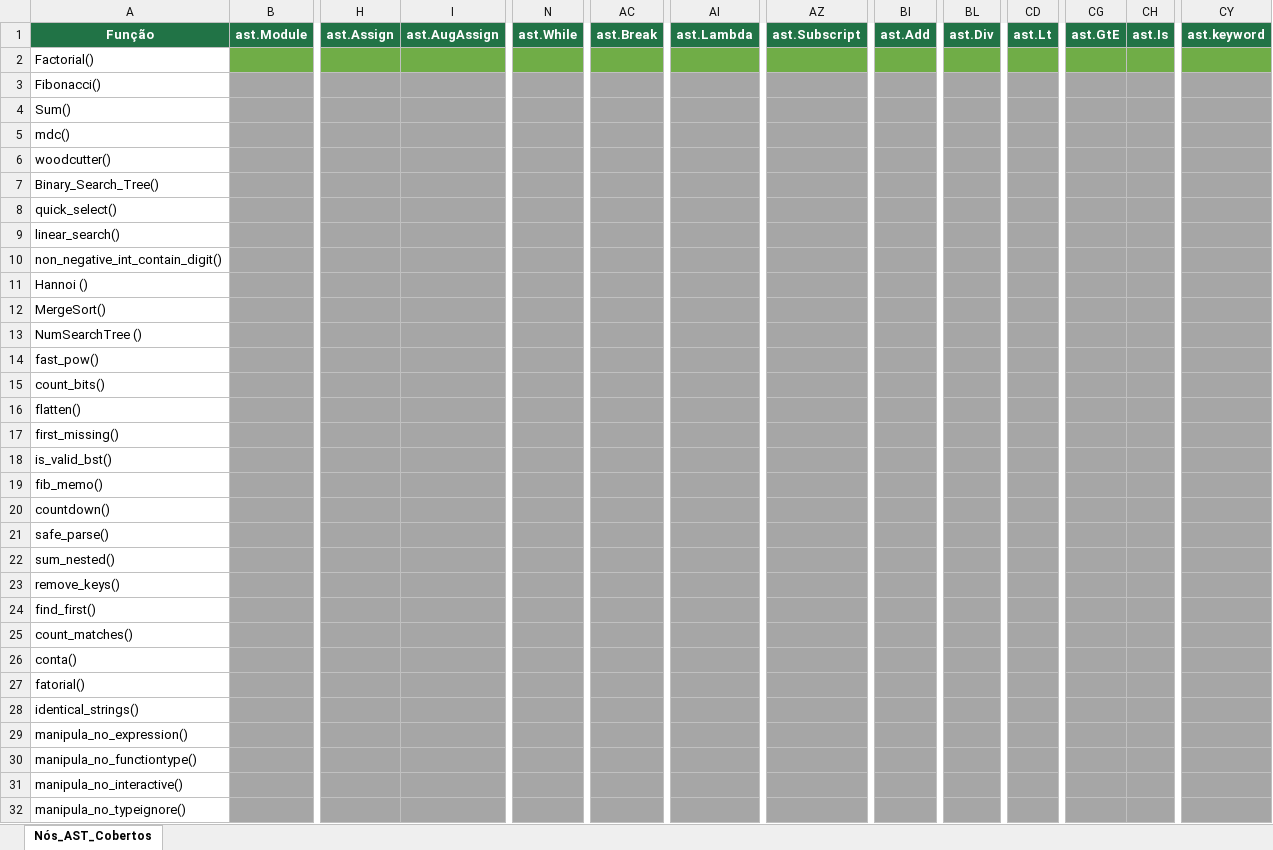
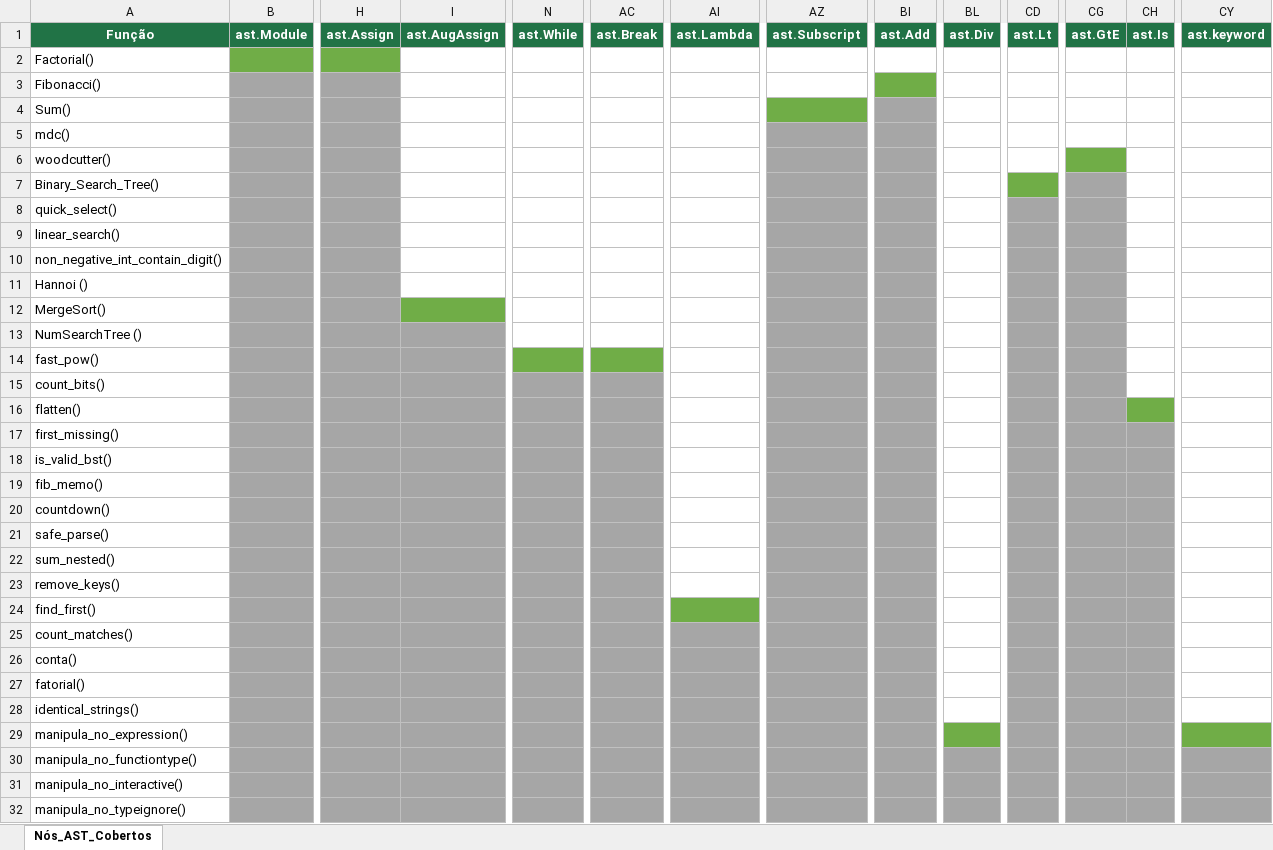
Before and after one commit to HigorLCR/TCO, an Excel workbook: arquivos/xlsx/nos_ast_cobertos.xlsx, sheet Nós_AST_Cobertos, drawn as a sheet; only a part is shown, gaps mark what is left out; values as stored, in another font and other column widths than the file's, no borders; the diff names each change by its address in the sheet, - before the commit and + after, or states it on an @@ line.

Commit message:
chore: 🗃️ Regenera artefatos apos a mudanca dos arquivos medidos
A matriz de nos muda de verdade, e nao so de data: com o driver de benchmark
fora dos fontes, nos como Add, Assign e Attribute deixam de aparecer em todo
arquivo (vinham do boilerplate, nao das funcoes), entao a cobertura passa a
refletir o que as funcoes de fato exercitam -- 26 das 106 linhas da matriz
mudaram.

Os CSVs trazem os tempos remedidos pelo runner novo; os dois xlsx acompanham
a matriz e o CSV.

```diff
--- a/arquivos/xlsx/nos_ast_cobertos.xlsx (sheet Nós_AST_Cobertos)
+++ b/arquivos/xlsx/nos_ast_cobertos.xlsx (sheet Nós_AST_Cobertos)
-I2 fill: #70AD47
+I2 fill: none
-N2 fill: #70AD47
+N2 fill: none
-AC2 fill: #70AD47
+AC2 fill: none
-AI2 fill: #70AD47
+AI2 fill: none
-AZ2 fill: #70AD47
+AZ2 fill: none
-BI2 fill: #70AD47
+BI2 fill: none
-BL2 fill: #70AD47
+BL2 fill: none
-CD2 fill: #70AD47
+CD2 fill: none
-CG2:CH2 fill: #70AD47
+CG2:CH2 fill: none
-CY2 fill: #70AD47
+CY2 fill: none
-I3:I11 fill: #A6A6A6
+I3:I11 fill: none
-N3:N13 fill: #A6A6A6
+N3:N13 fill: none
-AC3:AC13 fill: #A6A6A6
+AC3:AC13 fill: none
-AI3:AI23 fill: #A6A6A6
+AI3:AI23 fill: none
-AZ3 fill: #A6A6A6
+AZ3 fill: none
-BI3 fill: #A6A6A6
+BI3 fill: #70AD47
-BL3:BL28 fill: #A6A6A6
+BL3:BL28 fill: none
-CD3:CD6 fill: #A6A6A6
+CD3:CD6 fill: none
-CG3:CH5 fill: #A6A6A6
+CG3:CH5 fill: none
-CY3:CY28 fill: #A6A6A6
+CY3:CY28 fill: none
-AZ4 fill: #A6A6A6
+AZ4 fill: #70AD47
-CG6 fill: #A6A6A6
+CG6 fill: #70AD47
-CH6:CH15 fill: #A6A6A6
+CH6:CH15 fill: none
-CD7 fill: #A6A6A6
+CD7 fill: #70AD47
-I12 fill: #A6A6A6
+I12 fill: #70AD47
-N14 fill: #A6A6A6
+N14 fill: #70AD47
-AC14 fill: #A6A6A6
+AC14 fill: #70AD47
-CH16 fill: #A6A6A6
+CH16 fill: #70AD47
-AI24 fill: #A6A6A6
+AI24 fill: #70AD47
-BL29 fill: #A6A6A6
+BL29 fill: #70AD47
-CY29 fill: #A6A6A6
+CY29 fill: #70AD47
```
Also changed, not shown: arquivos/xlsx/tempos_execucao.xlsx, 3 other files.
